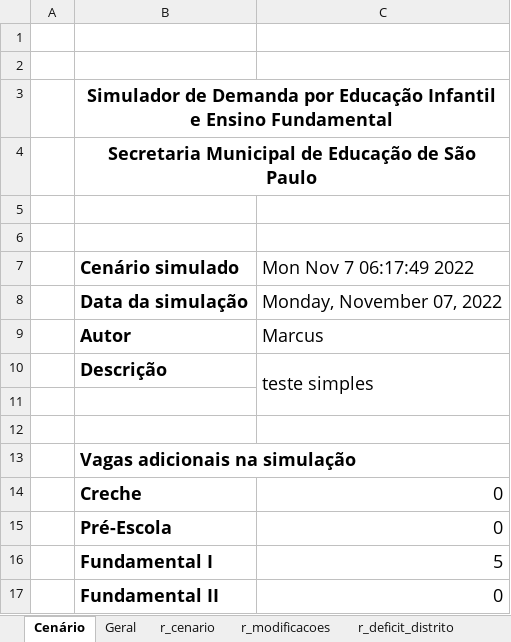
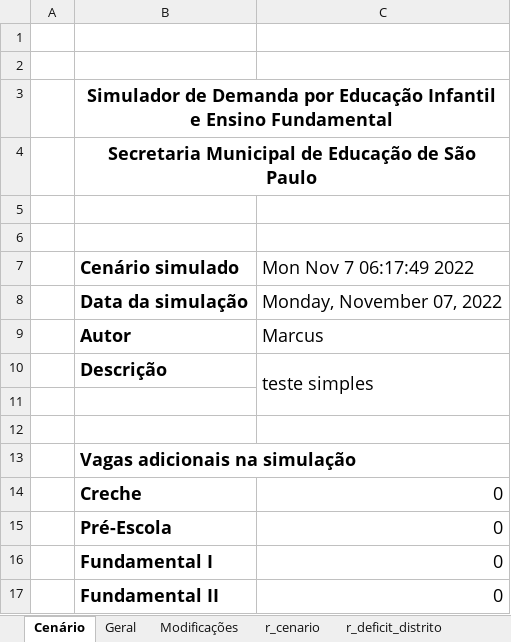
Before and after one commit to mvpsaraiva/simulador_demanda_sme_sp, an Excel workbook: data/template_resultados.xlsx, sheet Cenário, drawn as a sheet; values as stored, in another font and other column widths than the file's, no borders; the diff names each change by its address in the sheet, - before the commit and + after, or states it on an @@ line.

```diff
--- a/data/template_resultados.xlsx (sheet Cenário)
+++ b/data/template_resultados.xlsx (sheet Cenário)
-sheet tab: r_modificacoes
+sheet tab: Modificações
-C16 (Mon Nov 7 06:17:49 2022): 5
+C16 (Mon Nov 7 06:17:49 2022): 0
```
Also changed, not shown: 1 other file.
